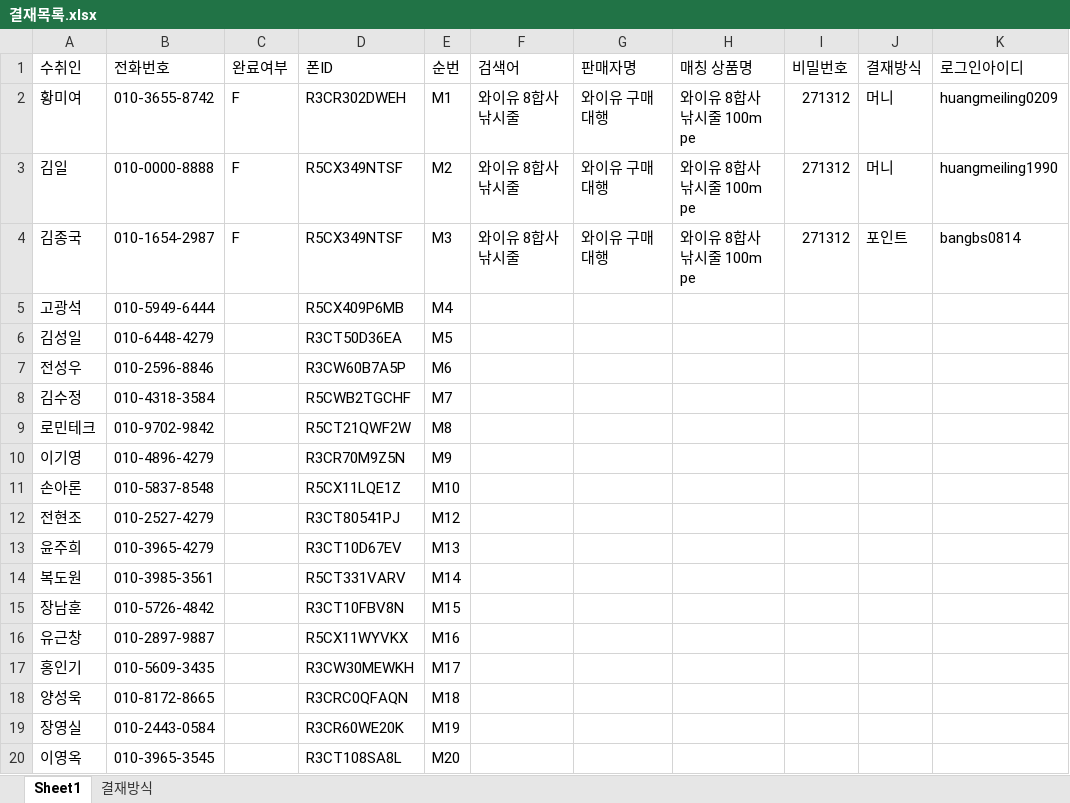
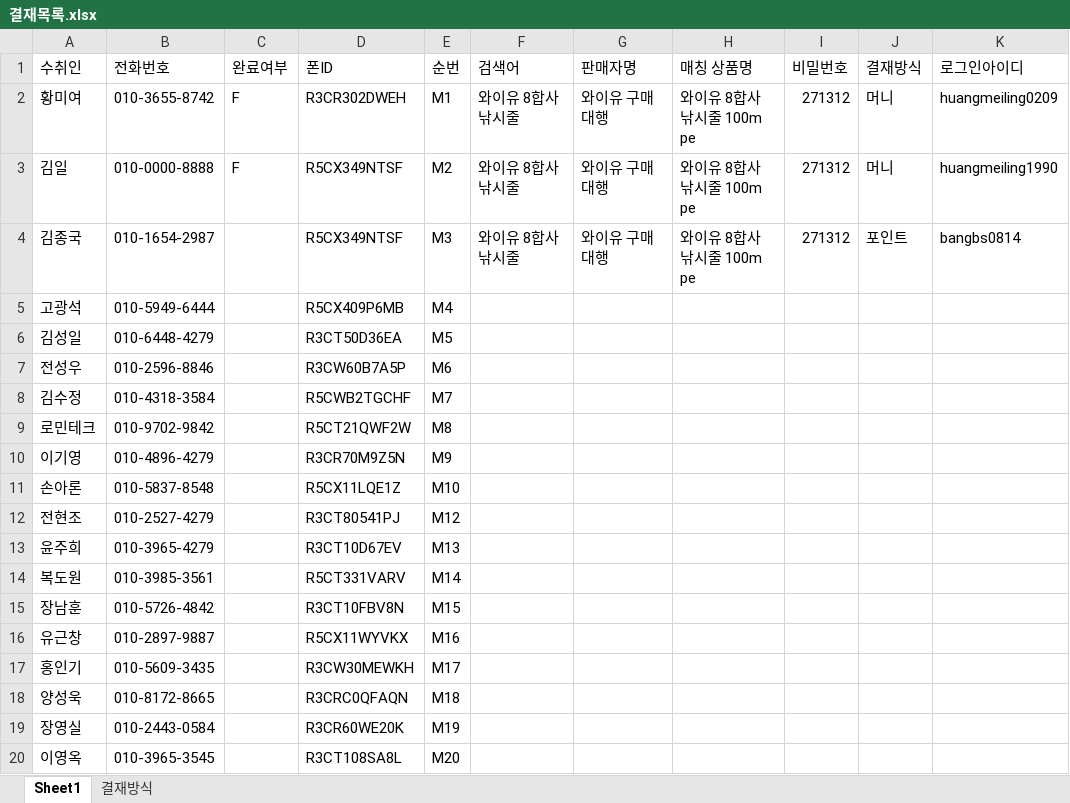
Before and after one commit to yuzhenguo/nAuto, an Excel workbook: 개발문서/결재목록.xlsx, sheet Sheet1, drawn as a sheet; values as stored, in another font and other column widths than the file's, no borders; conditional formats not drawn; the diff names each change by its address in the sheet, - before the commit and + after, or states it on an @@ line.

```diff
--- a/개발문서/결재목록.xlsx (sheet Sheet1)
+++ b/개발문서/결재목록.xlsx (sheet Sheet1)
-C4 (완료여부): F
+C4 (완료여부): (empty)
```
Also changed, not shown: 1 other file.
